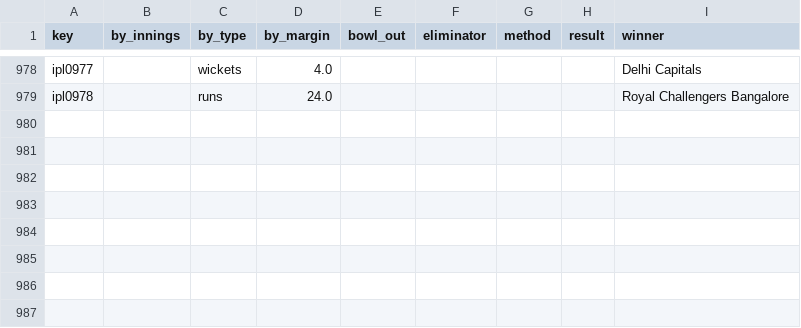
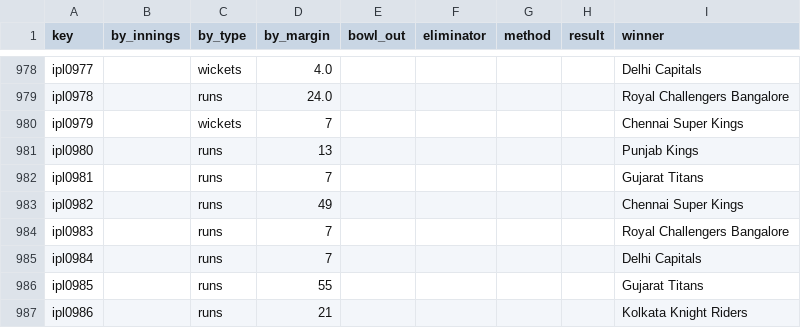
Before and after one commit to sawlachintan/cricket_data, a CSV file: ipl_data/outcome_df.csv, drawn as a sheet; only a part is shown, gaps mark what is left out; the diff names each change by its address in the sheet, - before the commit and + after, or states it on an @@ line.

```diff
--- a/ipl_data/outcome_df.csv
+++ b/ipl_data/outcome_df.csv
+row 980: ipl0979 |  | wickets | 7 |  |  |  |  | Chennai Super Kings
+row 981: ipl0980 |  | runs | 13 |  |  |  |  | Punjab Kings
+row 982: ipl0981 |  | runs | 7 |  |  |  |  | Gujarat Titans
+row 983: ipl0982 |  | runs | 49 |  |  |  |  | Chennai Super Kings
+row 984: ipl0983 |  | runs | 7 |  |  |  |  | Royal Challengers Bangalore
+row 985: ipl0984 |  | runs | 7 |  |  |  |  | Delhi Capitals
+row 986: ipl0985 |  | runs | 55 |  |  |  |  | Gujarat Titans
+row 987: ipl0986 |  | runs | 21 |  |  |  |  | Kolkata Knight Riders
```
Also changed, not shown: ipl_data/info_df.csv, ipl_data/team_df.csv, 14 other files.
